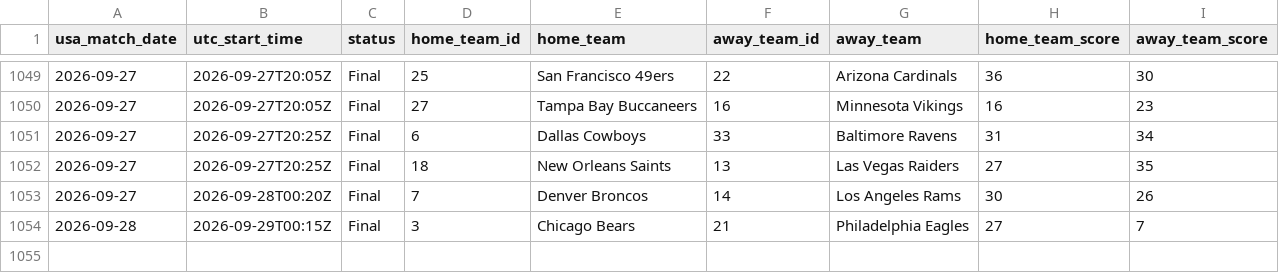
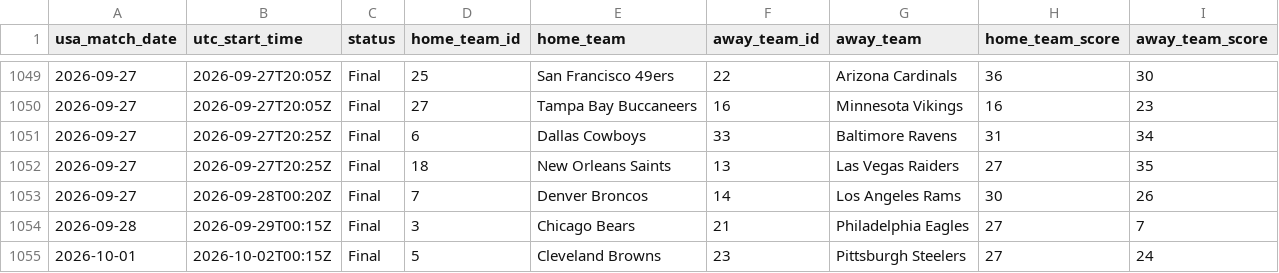
Before and after one commit to danielcappello/splitVault, a CSV file: nfl_h2h.csv, drawn as a sheet; only a part is shown, gaps mark what is left out.

```diff
--- a/nfl_h2h.csv
+++ b/nfl_h2h.csv
@@ -1054 +1054,2 @@ usa_match_date,utc_start_time,status,home_team_id,home_team,away_team_id,away_te
 2026-09-28,2026-09-29T00:15Z,Final,3,Chicago Bears,21,Philadelphia Eagles,27,7
+2026-10-01,2026-10-02T00:15Z,Final,5,Cleveland Browns,23,Pittsburgh Steelers,27,24
```
Also changed, not shown: nfl_splits.csv.
